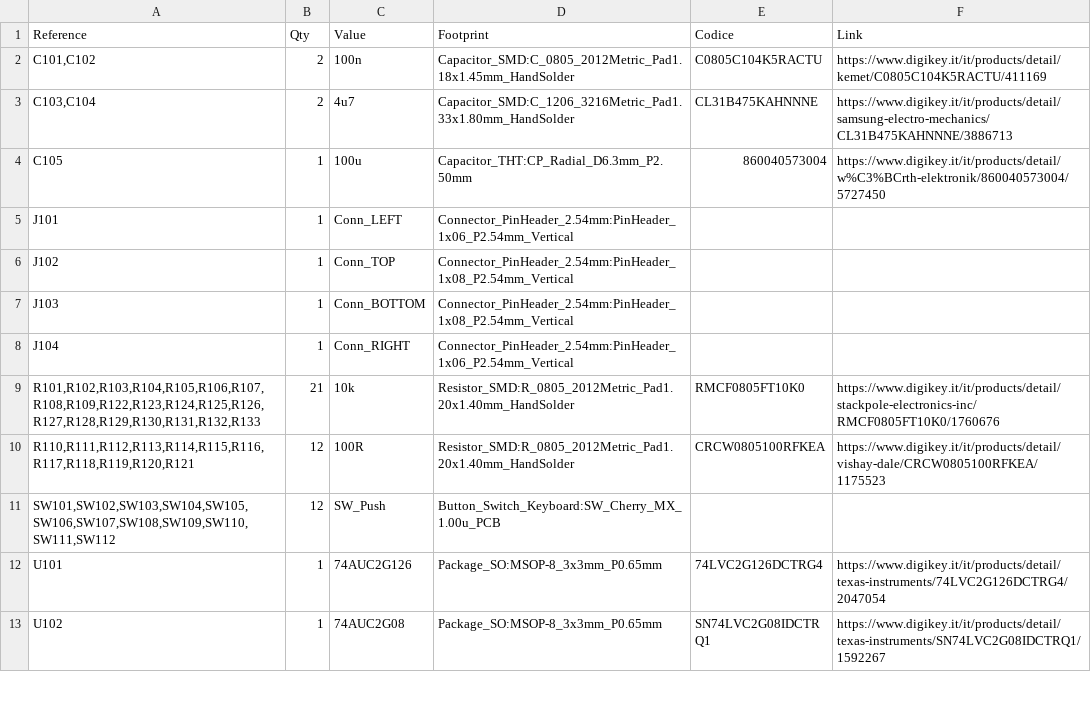
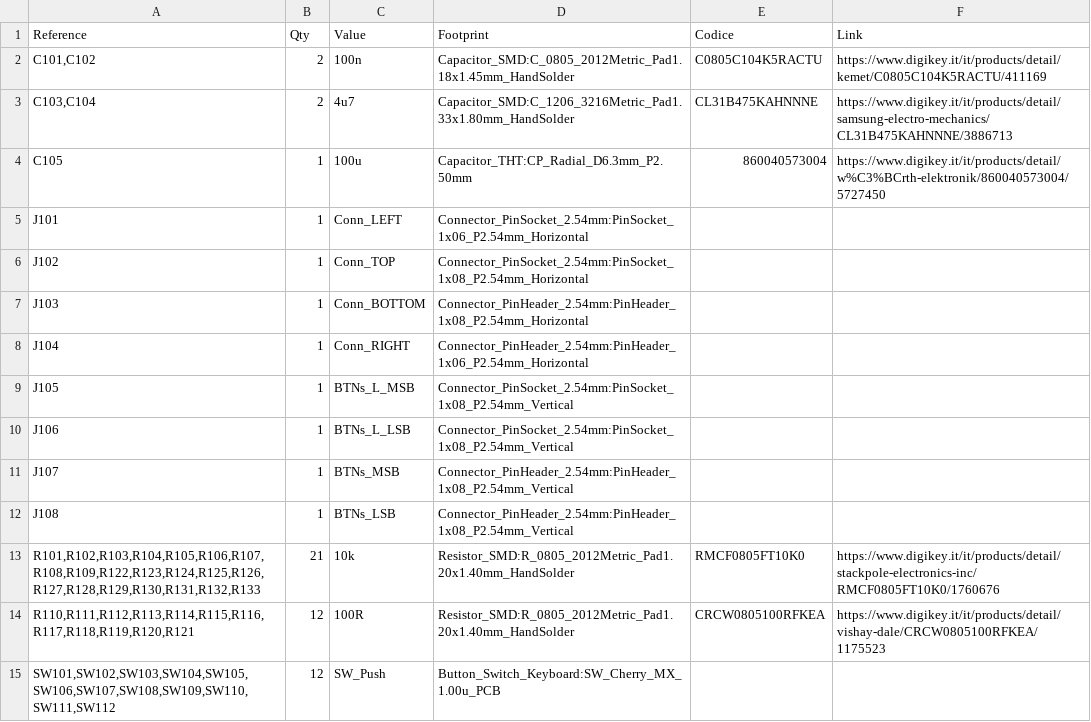
Before and after one commit to OrturanoLabs/isomorphic_keyboard, a CSV file: hardware/kicad/module-tile/tastiera_isomorfa.csv, drawn as a sheet; only a part is shown; the shorter side is filled out with more unchanged rows.

```diff
--- a/hardware/kicad/module-tile/tastiera_isomorfa.csv
+++ b/hardware/kicad/module-tile/tastiera_isomorfa.csv
@@ -4,6 +4,10 @@
 "C105","1","100u","Capacitor_THT:CP_Radial_D6.3mm_P2.50mm","860040573004","https://www.digikey.it/it/products/detail/w%C3%BCrth-elektronik/860040573004/5727450"
-"J101","1","Conn_LEFT","Connector_PinHeader_2.54mm:PinHeader_1x06_P2.54mm_Vertical","",""
-"J102","1","Conn_TOP","Connector_PinHeader_2.54mm:PinHeader_1x08_P2.54mm_Vertical","",""
-"J103","1","Conn_BOTTOM","Connector_PinHeader_2.54mm:PinHeader_1x08_P2.54mm_Vertical","",""
-"J104","1","Conn_RIGHT","Connector_PinHeader_2.54mm:PinHeader_1x06_P2.54mm_Vertical","",""
+"J101","1","Conn_LEFT","Connector_PinSocket_2.54mm:PinSocket_1x06_P2.54mm_Horizontal","",""
+"J102","1","Conn_TOP","Connector_PinSocket_2.54mm:PinSocket_1x08_P2.54mm_Horizontal","",""
+"J103","1","Conn_BOTTOM","Connector_PinHeader_2.54mm:PinHeader_1x08_P2.54mm_Horizontal","",""
+"J104","1","Conn_RIGHT","Connector_PinHeader_2.54mm:PinHeader_1x06_P2.54mm_Horizontal","",""
+"J105","1","BTNs_L_MSB","Connector_PinSocket_2.54mm:PinSocket_1x08_P2.54mm_Vertical","",""
+"J106","1","BTNs_L_LSB","Connector_PinSocket_2.54mm:PinSocket_1x08_P2.54mm_Vertical","",""
+"J107","1","BTNs_MSB","Connector_PinHeader_2.54mm:PinHeader_1x08_P2.54mm_Vertical","",""
+"J108","1","BTNs_LSB","Connector_PinHeader_2.54mm:PinHeader_1x08_P2.54mm_Vertical","",""
 "R101,R102,R103,R104,R105,R106,R107,R108,R109,R122,R123,R124,R125,R126,R127,R128,R129,R130,R131,R132,R133","21","10k","Resistor_SMD:R_0805_2012Metric_Pad1.20x1.40mm_HandSolder","RMCF0805FT10K0","https://www.digikey.it/it/products/detail/stackpole-electronics-inc/RMCF0805FT10K0/1760676"
```
Also changed, not shown: 13 other files.
